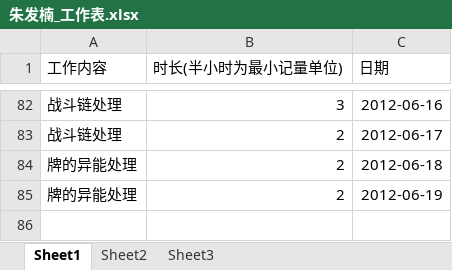
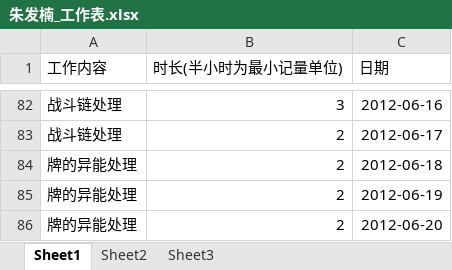
Before and after one commit to phicuong08/i-card-v1, an Excel workbook: work_log/朱发楠_工作表.xlsx, sheet Sheet1, drawn as a sheet; only a part is shown, gaps mark what is left out; values as stored, in another font and other column widths than the file's, no borders; the diff names each change by its address in the sheet, - before the commit and + after, or states it on an @@ line.

```diff
--- a/work_log/朱发楠_工作表.xlsx (sheet Sheet1)
+++ b/work_log/朱发楠_工作表.xlsx (sheet Sheet1)
+row 86: 牌的异能处理 | 2 | 2012-06-20
```
